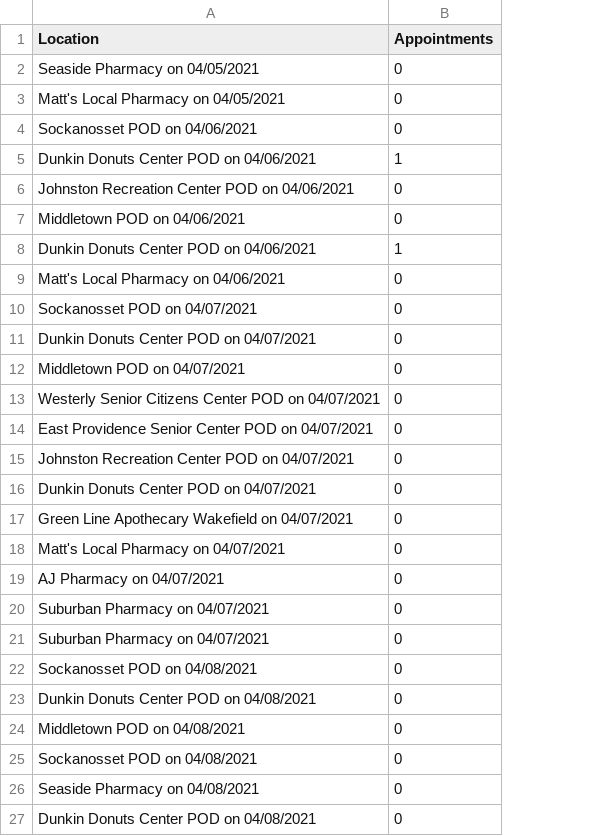
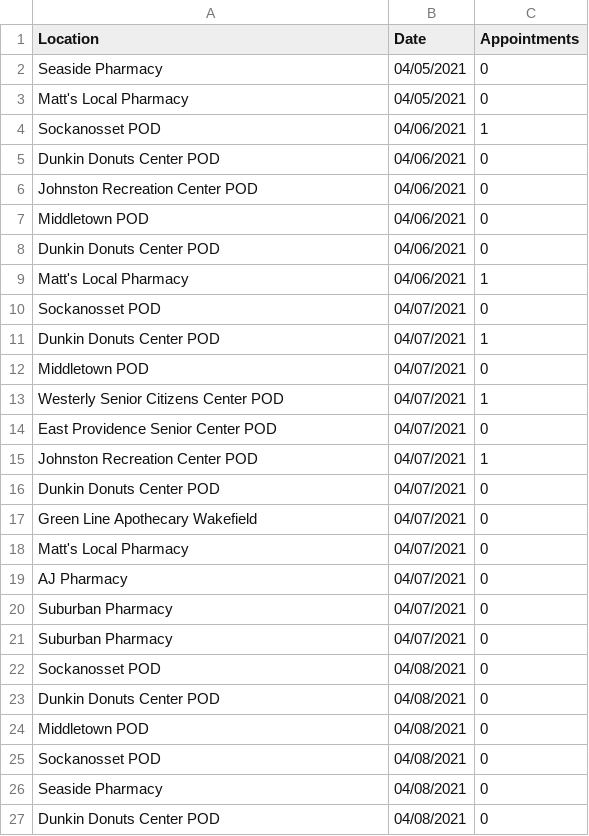
Before and after one commit to Travh98/riVaccineApptScraper, a CSV file: data/apptDataVaccine.csv, drawn as a sheet; only a part is shown; removed rows and columns are numbered as before the commit, all else as after; the diff covers the shown part only; the diff names each change by its address in the sheet, - before the commit and + after, or states it on an @@ line.

Commit message:
Separated date from title

```diff
--- a/data/apptDataVaccine.csv
+++ b/data/apptDataVaccine.csv
+column B (Date), rows 2-3: 04/05/2021 | 04/05/2021; rows 5-8: all 04/06/2021; row 12: 04/07/2021; row 14: 04/07/2021; rows 16-27: 04/07/2021 | 04/07/2021 | 04/07/2021 | 04/07/2021 | 04/07/2021 | 04/07/2021 | 04/08/2021 | 04/08/2021 | 04/08/2021 | 04/08/2021 | 04/08/2021 | 04/08/2021
-A2 (Location): Seaside Pharmacy on 04/05/2021
+A2 (Location): Seaside Pharmacy
-A3 (Location): Matt's Local Pharmacy on 04/05/2021
+A3 (Location): Matt's Local Pharmacy
+row 4: Sockanosset POD | 04/06/2021 | 1
-A5 (Location): Sockanosset POD on 04/06/2021
+A5 (Location): Dunkin Donuts Center POD
-row 5: Dunkin Donuts Center POD on 04/06/2021 | 1
-A6 (Location): Johnston Recreation Center POD on 04/06/2021
+A6 (Location): Johnston Recreation Center POD
-A7 (Location): Middletown POD on 04/06/2021
+A7 (Location): Middletown POD
-row 8: Dunkin Donuts Center POD on 04/06/2021 | 1
-row 9: Matt's Local Pharmacy on 04/06/2021 | 0
-row 10: Sockanosset POD on 04/07/2021 | 0
-A8 (Location): Dunkin Donuts Center POD on 04/07/2021
+A8 (Location): Dunkin Donuts Center POD
+row 9: Matt's Local Pharmacy | 04/06/2021 | 1
+row 10: Sockanosset POD | 04/07/2021 | 0
+row 11: Dunkin Donuts Center POD | 04/07/2021 | 1
-A12 (Location): Middletown POD on 04/07/2021
+A12 (Location): Middletown POD
-row 13: Westerly Senior Citizens Center POD on 04/07/2021 | 0
+row 13: Westerly Senior Citizens Center POD | 04/07/2021 | 1
-A14 (Location): East Providence Senior Center POD on 04/07/2021
+A14 (Location): East Providence Senior Center POD
-row 15: Johnston Recreation Center POD on 04/07/2021 | 0
+row 15: Johnston Recreation Center POD | 04/07/2021 | 1
-A16 (Location): Dunkin Donuts Center POD on 04/07/2021
+A16 (Location): Dunkin Donuts Center POD
-A17 (Location): Green Line Apothecary Wakefield on 04/07/2021
+A17 (Location): Green Line Apothecary Wakefield
-A18 (Location): Matt's Local Pharmacy on 04/07/2021
+A18 (Location): Matt's Local Pharmacy
-A19 (Location): AJ Pharmacy on 04/07/2021
+A19 (Location): AJ Pharmacy
-A20:A21 (Location): Suburban Pharmacy on 04/07/2021
+A20:A21 (Location): Suburban Pharmacy
-A22 (Location): Sockanosset POD on 04/08/2021
+A22 (Location): Sockanosset POD
-A23 (Location): Dunkin Donuts Center POD on 04/08/2021
+A23 (Location): Dunkin Donuts Center POD
-A24 (Location): Middletown POD on 04/08/2021
+A24 (Location): Middletown POD
-A25 (Location): Sockanosset POD on 04/08/2021
+A25 (Location): Sockanosset POD
-A26 (Location): Seaside Pharmacy on 04/08/2021
+A26 (Location): Seaside Pharmacy
-A27 (Location): Dunkin Donuts Center POD on 04/08/2021
+A27 (Location): Dunkin Donuts Center POD
```
Also changed, not shown: 1 added row, 1 removed row and 3 edited cells elsewhere in this file, 1 other file.
